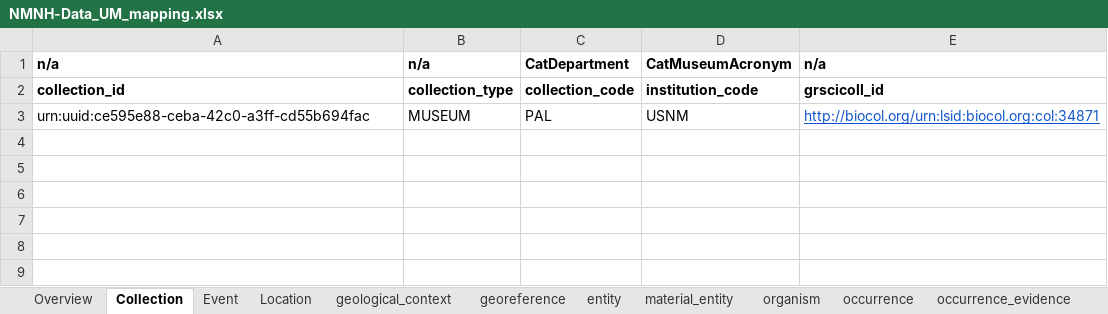
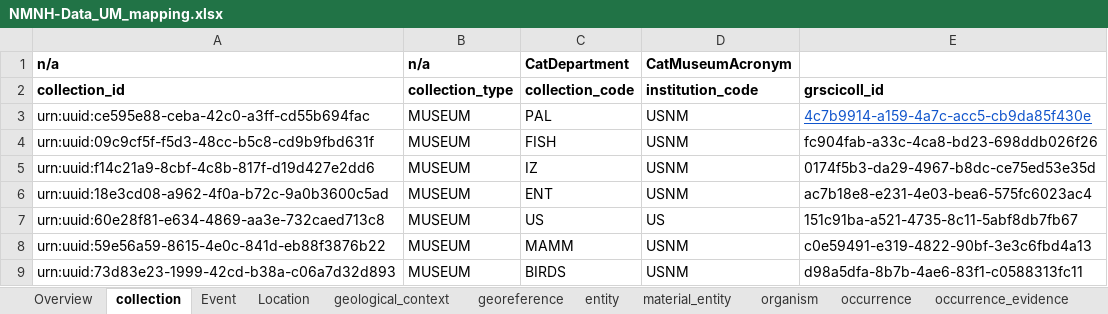
Before and after one commit to gbif/model-material, an Excel workbook: nmnh-smithsonian/NMNH-Data_UM_mapping.xlsx, sheet collection, drawn as a sheet; values as stored, in another font and other column widths than the file's, no borders; the diff names each change by its address in the sheet, - before the commit and + after, or states it on an @@ line.

```diff
--- a/nmnh-smithsonian/NMNH-Data_UM_mapping.xlsx (sheet collection)
+++ b/nmnh-smithsonian/NMNH-Data_UM_mapping.xlsx (sheet collection)
-sheet tab: Collection
+sheet tab: collection
-E1: n/a
+E1: (empty)
-E3: http://biocol.org/urn:lsid:biocol.org:col:34871
+E3: 4c7b9914-a159-4a7c-acc5-cb9da85f430e
+row 4: urn:uuid:09c9cf5f-f5d3-48cc-b5c8-cd9b9fbd631f | MUSEUM | FISH | USNM | fc904fab-a33c-4ca8-bd23-698ddb026f26
+row 5: urn:uuid:f14c21a9-8cbf-4c8b-817f-d19d427e2dd6 | MUSEUM | IZ | USNM | 0174f5b3-da29-4967-b8dc-ce75ed53e35d
+row 6: urn:uuid:18e3cd08-a962-4f0a-b72c-9a0b3600c5ad | MUSEUM | ENT | USNM | ac7b18e8-e231-4e03-bea6-575fc6023ac4
+row 7: urn:uuid:60e28f81-e634-4869-aa3e-732caed713c8 | MUSEUM | US | US | 151c91ba-a521-4735-8c11-5abf8db7fb67
+row 8: urn:uuid:59e56a59-8615-4e0c-841d-eb88f3876b22 | MUSEUM | MAMM | USNM | c0e59491-e319-4822-90bf-3e3c6fbd4a13
+row 9: urn:uuid:73d83e23-1999-42cd-b38a-c06a7d32d893 | MUSEUM | BIRDS | USNM | d98a5dfa-8b7b-4ae6-83f1-c0588313fc11
```
Also changed, not shown: sheet entity, sheet material_entity, sheet agent_role, sheet taxon_identification, sheet occurrence, sheet identification, 7 more sheets.
